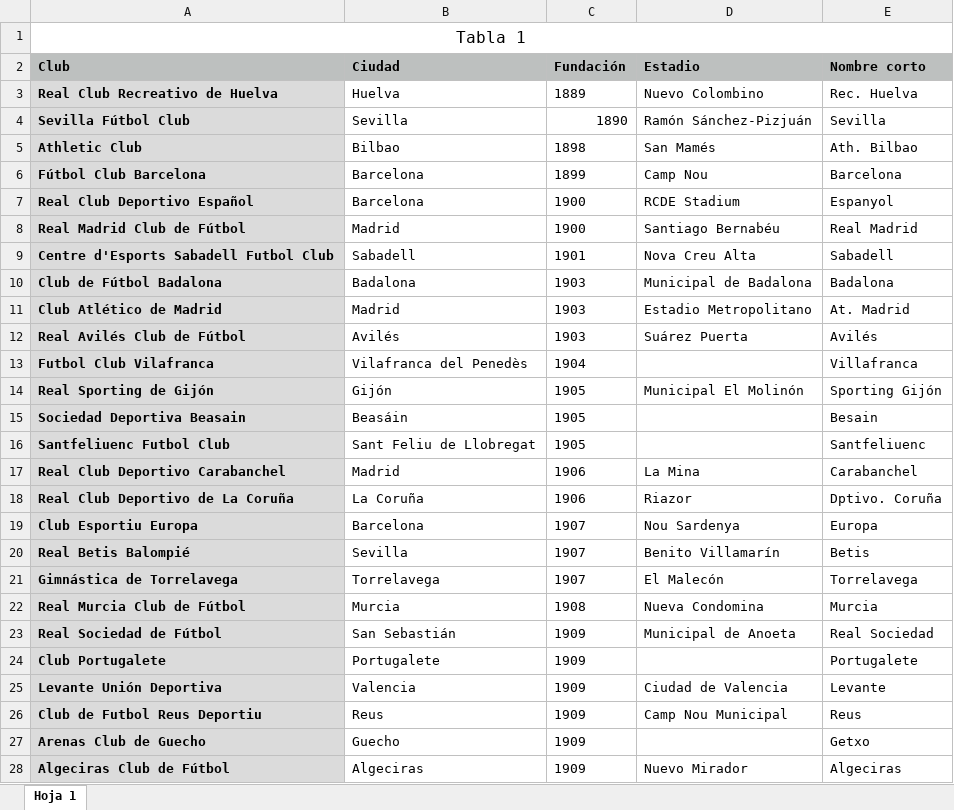
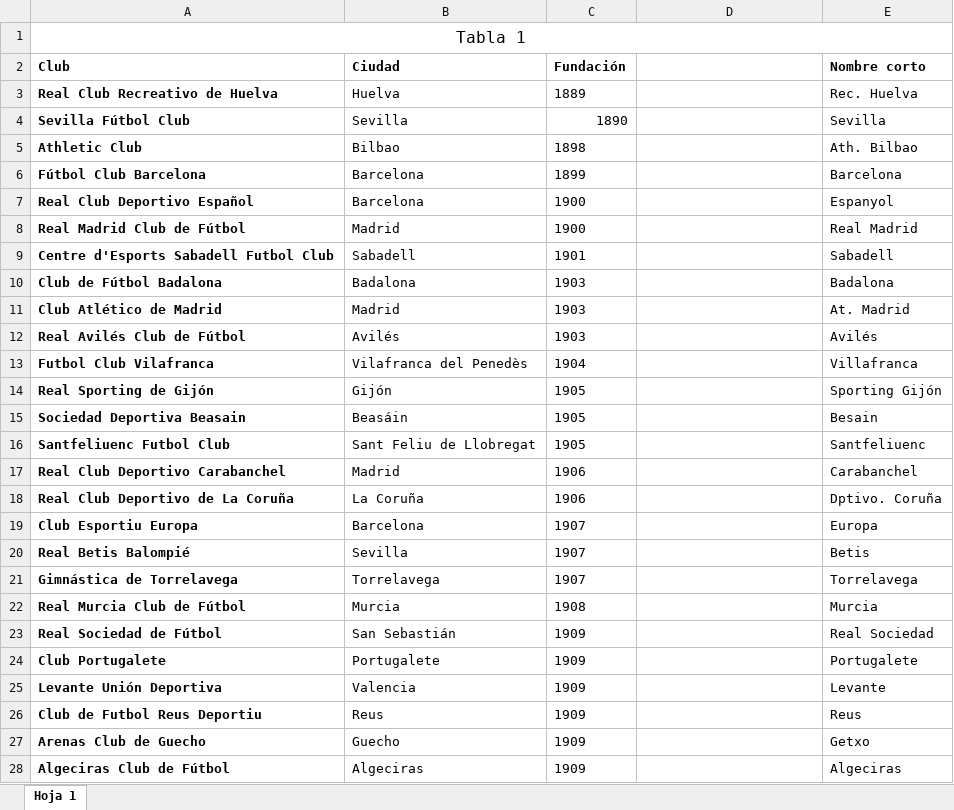
Before and after one commit to jtambo99/practi1_bases, an Excel workbook: tablas/base futbol.xlsx, sheet Hoja 1, drawn as a sheet; only a part is shown; values as stored, in another font and other column widths than the file's, no borders; the diff covers the shown part only; the diff names each change by its address in the sheet, - before the commit and + after, or states it on an @@ line.

```diff
--- a/tablas/base futbol.xlsx (sheet Hoja 1)
+++ b/tablas/base futbol.xlsx (sheet Hoja 1)
-A2:E2 fill: #BDC0BF
+A2:E2 fill: none
-D2: Estadio
+D2: (empty)
-A3:A28 fill: #DBDBDB
+A3:A28 fill: none
-D3: Nuevo Colombino
+D3: (empty)
-D4: Ramón Sánchez-Pizjuán
+D4: (empty)
-D5: San Mamés
+D5: (empty)
-D6: Camp Nou
+D6: (empty)
-D7: RCDE Stadium
+D7: (empty)
-D8: Santiago Bernabéu
+D8: (empty)
-D9: Nova Creu Alta
+D9: (empty)
-D10: Municipal de Badalona
+D10: (empty)
-D11: Estadio Metropolitano
+D11: (empty)
-D12: Suárez Puerta
+D12: (empty)
-D14: Municipal El Molinón
+D14: (empty)
-D17: La Mina
+D17: (empty)
-D18: Riazor
+D18: (empty)
-D19: Nou Sardenya
+D19: (empty)
-D20: Benito Villamarín
+D20: (empty)
-D21: El Malecón
+D21: (empty)
-D22: Nueva Condomina
+D22: (empty)
-D23: Municipal de Anoeta
+D23: (empty)
-D25: Ciudad de Valencia
+D25: (empty)
-D26: Camp Nou Municipal
+D26: (empty)
-D28: Nuevo Mirador
+D28: (empty)
```
Also changed, not shown: 144 edited cells and cell formats elsewhere in this sheet, 4 other files.
